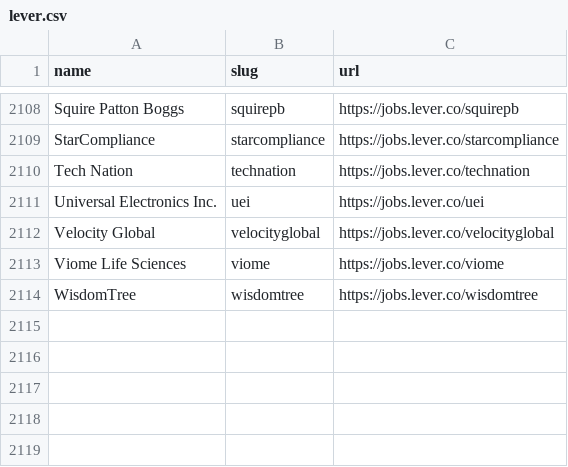
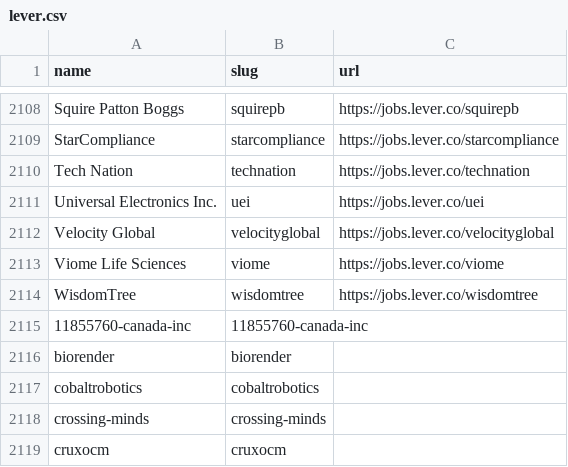
Before and after one commit to hunainadhi/JobHunter, a CSV file: lambdas/ingestion/data/lever.csv, drawn as a sheet; only a part is shown, gaps mark what is left out.

```diff
--- a/lambdas/ingestion/data/lever.csv
+++ b/lambdas/ingestion/data/lever.csv
@@ -2114 +2114,6 @@ Viome Life Sciences,viome,https://jobs.lever.co/viome
 WisdomTree,wisdomtree,https://jobs.lever.co/wisdomtree
+11855760-canada-inc,11855760-canada-inc,
+biorender,biorender,
+cobaltrobotics,cobaltrobotics,
+crossing-minds,crossing-minds,
+cruxocm,cruxocm,
```
Also changed, not shown: lambdas/ingestion/data/ashby.csv, lambdas/ingestion/data/greenhouse.csv, 3 other files.
